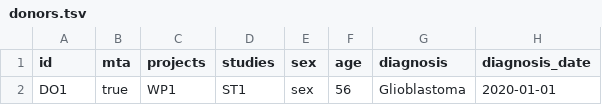
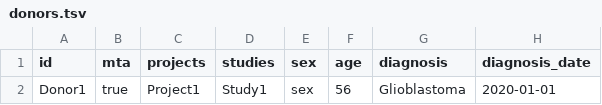
Before and after one commit to dkfz-unite/unite, a TSV file: Unite.Web/Client/public/templates/donors.tsv, drawn as a sheet; only a part is shown; the diff names each change by its address in the sheet, - before the commit and + after, or states it on an @@ line.

Commit message:
Changes in templates.

```diff
--- a/Unite.Web/Client/public/templates/donors.tsv
+++ b/Unite.Web/Client/public/templates/donors.tsv
-A2 (id): DO1
+A2 (id): Donor1
-C2 (projects): WP1
+C2 (projects): Project1
-D2 (studies): ST1
+D2 (studies): Study1
```
Also changed, not shown: Unite.Web/Client/public/templates/cells.tsv, Unite.Web/Client/public/templates/drugs.tsv, 10 other files.
